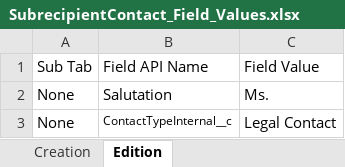
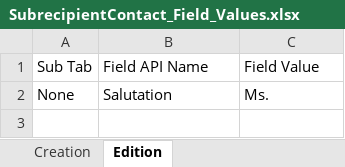
Before and after one commit to DilipHatagale-REISys/govgrants-framework-automation-fw-classic-flows, an Excel workbook: src/main/resources/SubrecipientContact_Field_Values.xlsx, sheet Edition, drawn as a sheet; values as stored, in another font and other column widths than the file's, no borders; the diff names each change by its address in the sheet, - before the commit and + after, or states it on an @@ line.

```diff
--- a/src/main/resources/SubrecipientContact_Field_Values.xlsx (sheet Edition)
+++ b/src/main/resources/SubrecipientContact_Field_Values.xlsx (sheet Edition)
-row 3: None | ContactTypeInternal__c | Legal Contact
```
Also changed, not shown: 11 other files.
